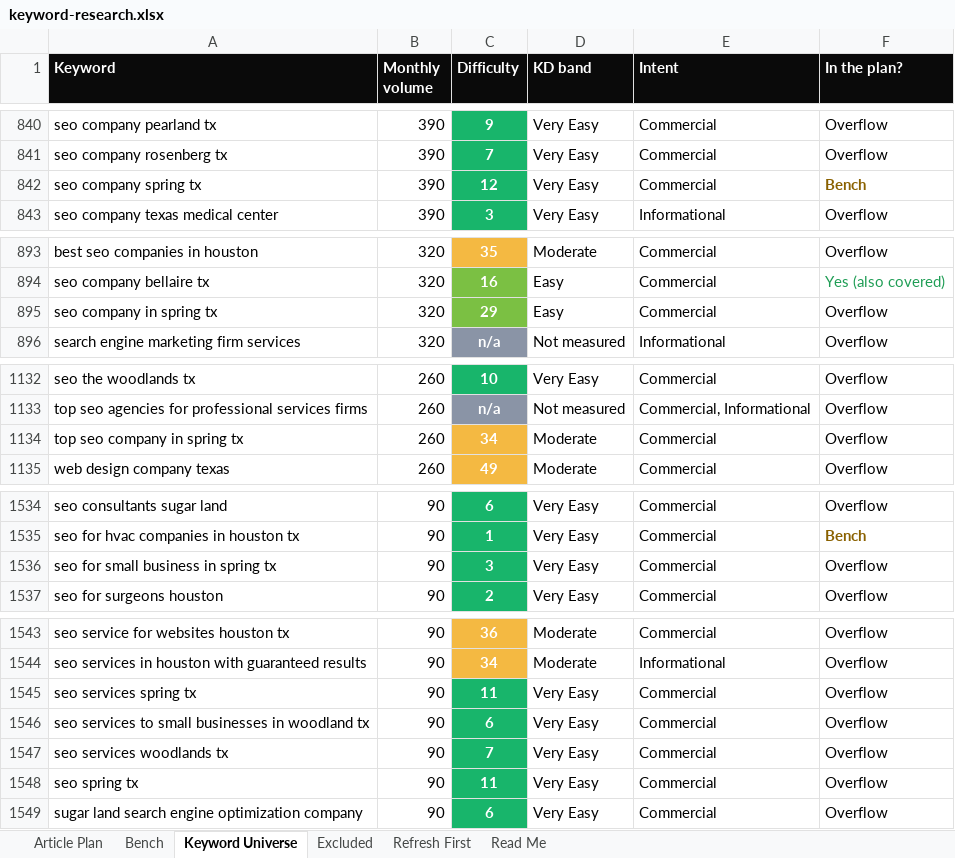
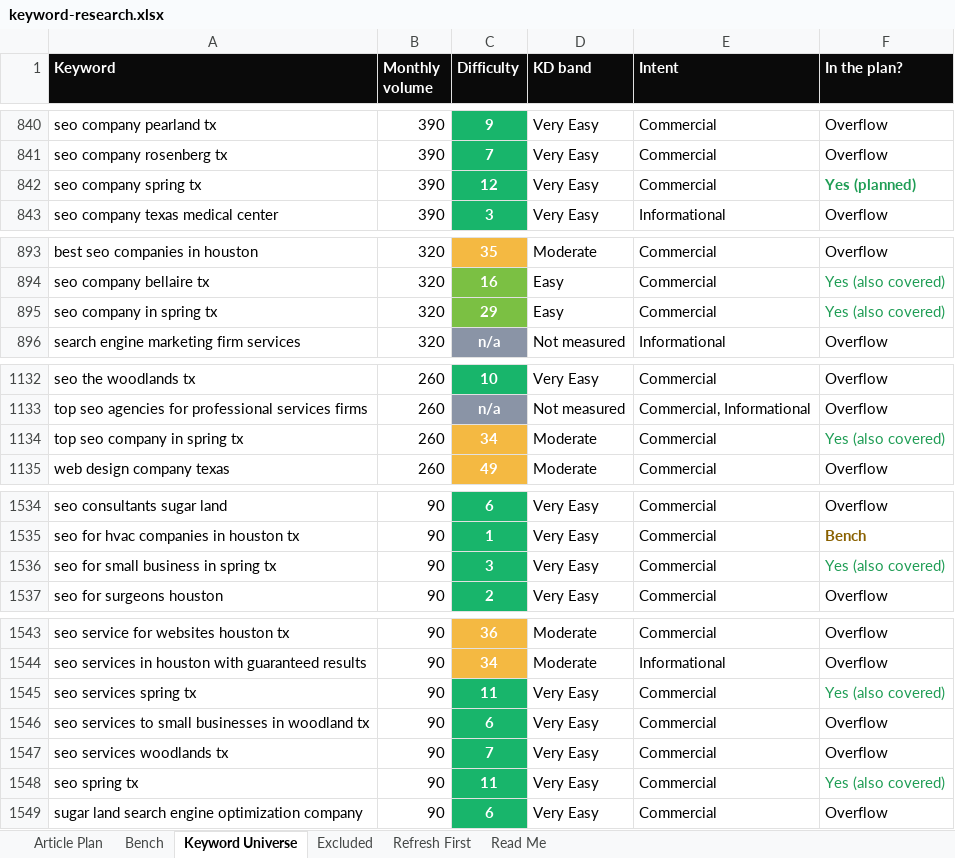
Before and after one commit to jonestj-boop/decks, an Excel workbook: decks/vertical-web/keyword-research.xlsx, sheet Keyword Universe, drawn as a sheet; only a part is shown, gaps mark what is left out; values as stored, in another font and other column widths than the file's, no borders; the diff names each change by its address in the sheet, - before the commit and + after, or states it on an @@ line.

```diff
--- a/decks/vertical-web/keyword-research.xlsx (sheet Keyword Universe)
+++ b/decks/vertical-web/keyword-research.xlsx (sheet Keyword Universe)
-F842 (In the plan?): Bench
+F842 (In the plan?): Yes (planned)
-F842 text colour: #8A6100
+F842 text colour: #1F9D55
-F895 (In the plan?): Overflow
+F895 (In the plan?): Yes (also covered)
-F895 text colour: black
+F895 text colour: #1F9D55
-F1134 (In the plan?): Overflow
+F1134 (In the plan?): Yes (also covered)
-F1134 text colour: black
+F1134 text colour: #1F9D55
-F1536 (In the plan?): Overflow
+F1536 (In the plan?): Yes (also covered)
-F1536 text colour: black
+F1536 text colour: #1F9D55
-F1545 (In the plan?): Overflow
+F1545 (In the plan?): Yes (also covered)
-F1545 text colour: black
+F1545 text colour: #1F9D55
-F1548 (In the plan?): Overflow
+F1548 (In the plan?): Yes (also covered)
-F1548 text colour: black
+F1548 text colour: #1F9D55
```
Also changed, not shown: sheet Article Plan, sheet Read Me, sheet Bench, 1 other file.
